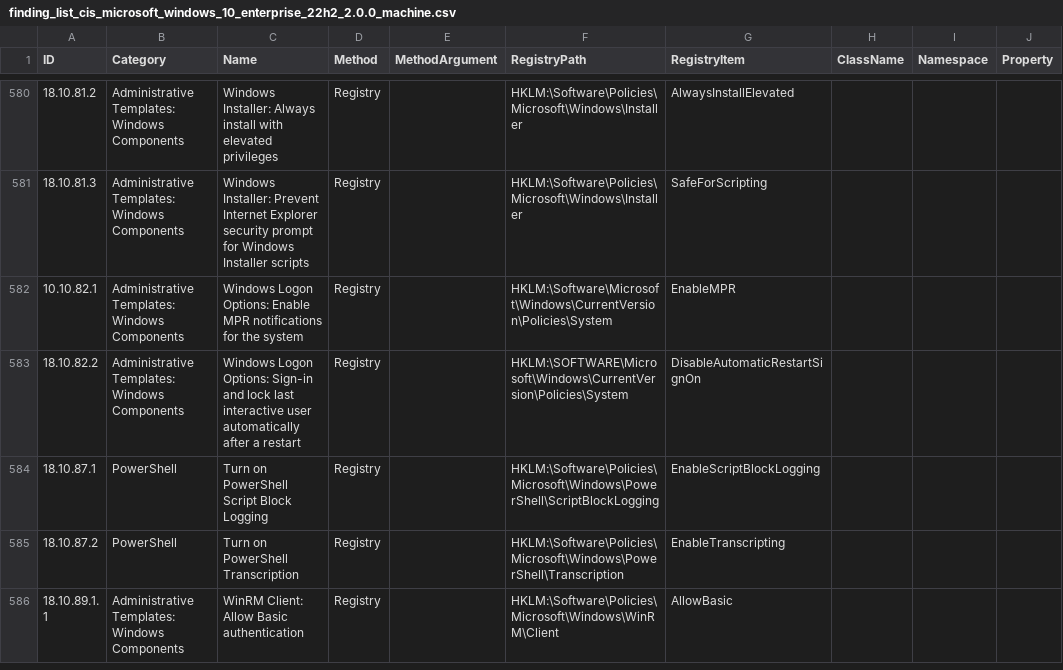
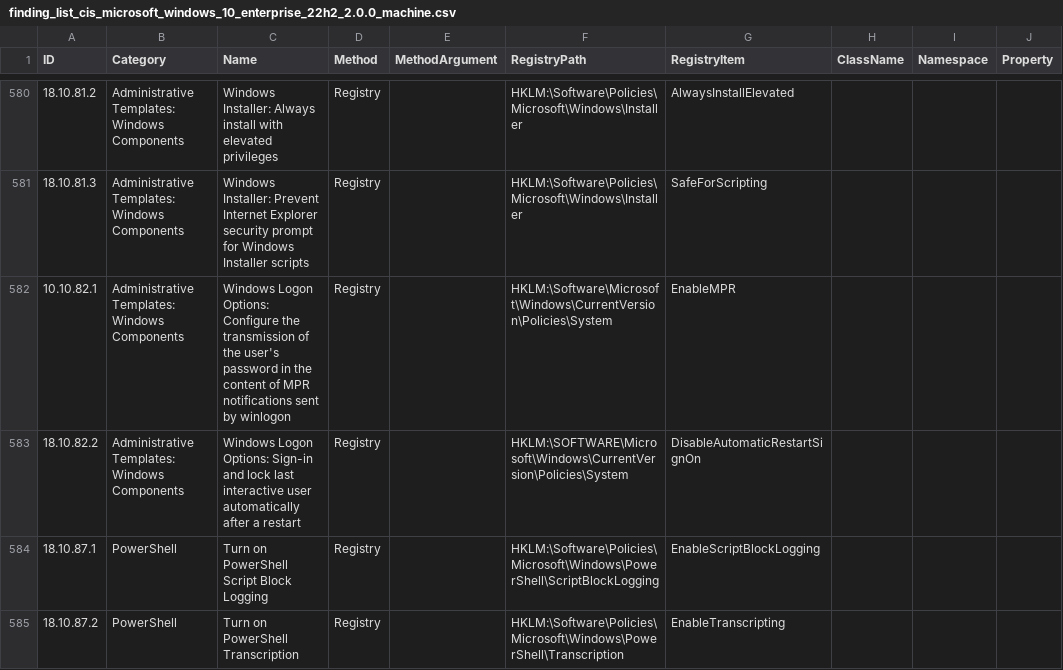
Before and after one commit to 0x6d69636b/windows_hardening, a CSV file: lists/finding_list_cis_microsoft_windows_10_enterprise_22h2_2.0.0_machine.csv, drawn as a sheet; only a part is shown, gaps mark what is left out; the shorter side is filled out with more unchanged rows; the diff names each change by its address in the sheet, - before the commit and + after, or states it on an @@ line.

```diff
--- a/lists/finding_list_cis_microsoft_windows_10_enterprise_22h2_2.0.0_machine.csv
+++ b/lists/finding_list_cis_microsoft_windows_10_enterprise_22h2_2.0.0_machine.csv
-C582 (Name): …Logon Options: Enable MPR notifications for the system
+C582 (Name): …Logon Options: Configure the transmission of the user's password in the content of MPR notifications sent by winlogon
```
Also changed, not shown: lists/finding_list_cis_microsoft_windows_10_enterprise_22h2_3.0.0_machine.csv, lists/finding_list_cis_microsoft_windows_11_enterprise_22h2_machine.csv, 7 other files.
